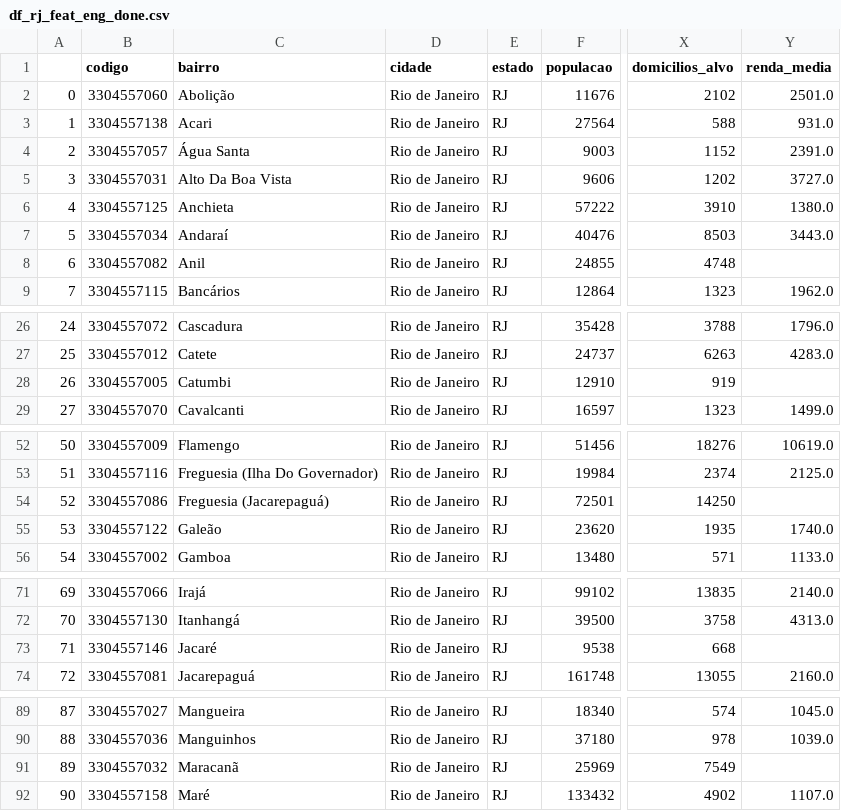
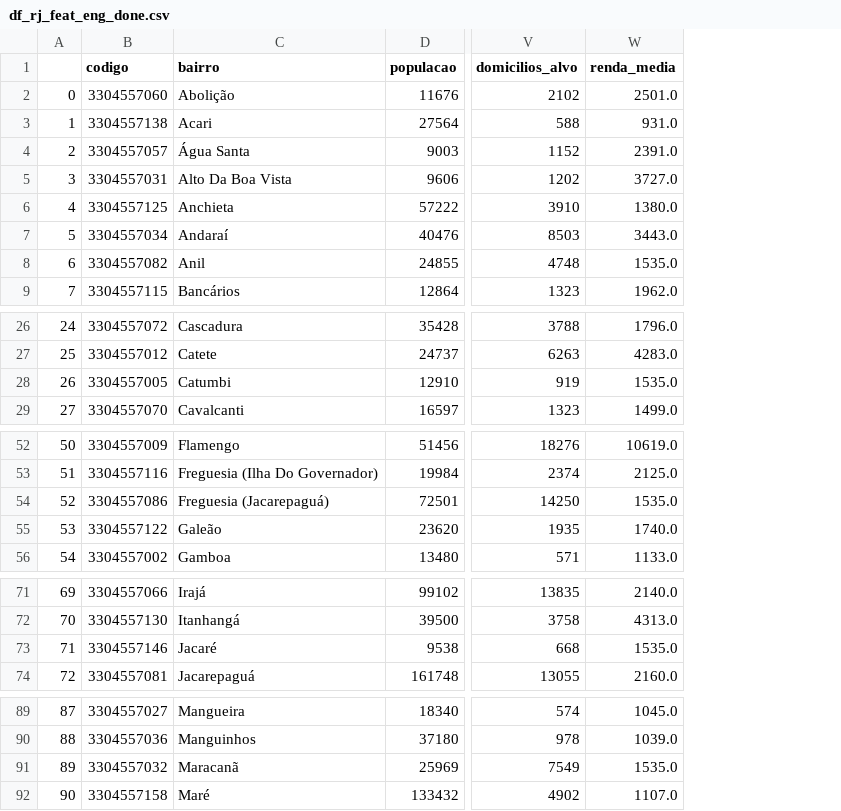
Before and after one commit to nortonvanz/Food-Business-Expansion, a CSV file: data/interim/df_rj_feat_eng_done.csv, drawn as a sheet; only a part is shown, gaps mark what is left out; removed rows and columns are numbered as before the commit, all else as after; the diff covers the shown part only; the diff names each change by its address in the sheet, - before the commit and + after, or states it on an @@ line.

Commit message:
novos datasets exportados após correção dos 6 nulos de renda_media

```diff
--- a/data/interim/df_rj_feat_eng_done.csv
+++ b/data/interim/df_rj_feat_eng_done.csv
-column D (cidade), rows 2-9: all Rio de Janeiro; rows 26-29: all Rio de Janeiro; rows 52-56: all Rio de Janeiro; rows 71-74: all Rio de Janeiro; rows 89-92: all Rio de Janeiro
-column E (estado), rows 2-9: all RJ; rows 26-29: all RJ; rows 52-56: all RJ; rows 71-74: all RJ; rows 89-92: all RJ
-W8 (renda_media): (empty)
+W8 (renda_media): 1535.0
-W28 (renda_media): (empty)
+W28 (renda_media): 1535.0
-W54 (renda_media): (empty)
+W54 (renda_media): 1535.0
-W73 (renda_media): (empty)
+W73 (renda_media): 1535.0
-W91 (renda_media): (empty)
+W91 (renda_media): 1535.0
```
Also changed, not shown: 1 edited cell elsewhere in this file.
